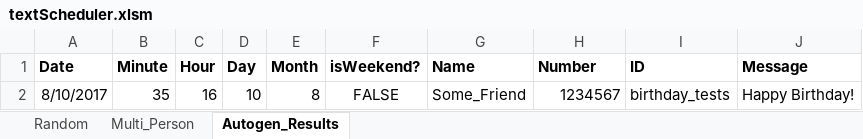
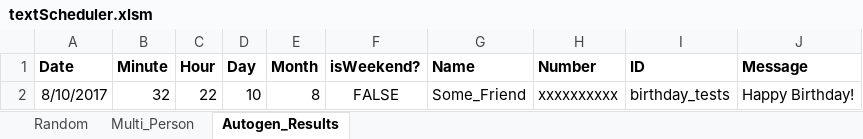
Before and after one commit to b-schd/automatic_text_scheduler, an Excel workbook: textScheduler.xlsm, sheet Autogen_Results, drawn as a sheet; values as stored, in another font and other column widths than the file's, no borders; the diff names each change by its address in the sheet, - before the commit and + after, or states it on an @@ line.

```diff
--- a/textScheduler.xlsm (sheet Autogen_Results)
+++ b/textScheduler.xlsm (sheet Autogen_Results)
-B2 (Minute): 35
+B2 (Minute): 32
-C2 (Hour): 16
+C2 (Hour): 22
-H2 (Number): 1234567
+H2 (Number): xxxxxxxxxx
```
Also changed, not shown: sheet Random, sheet Multi_Person.
